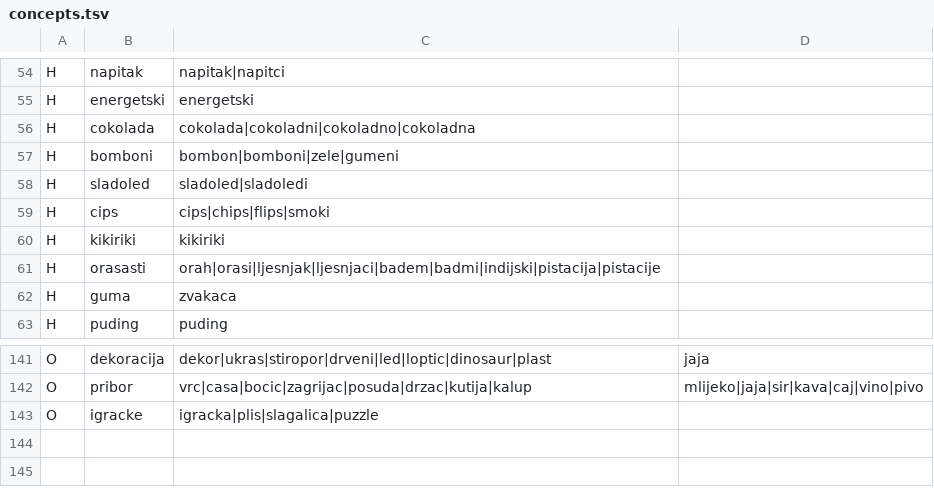
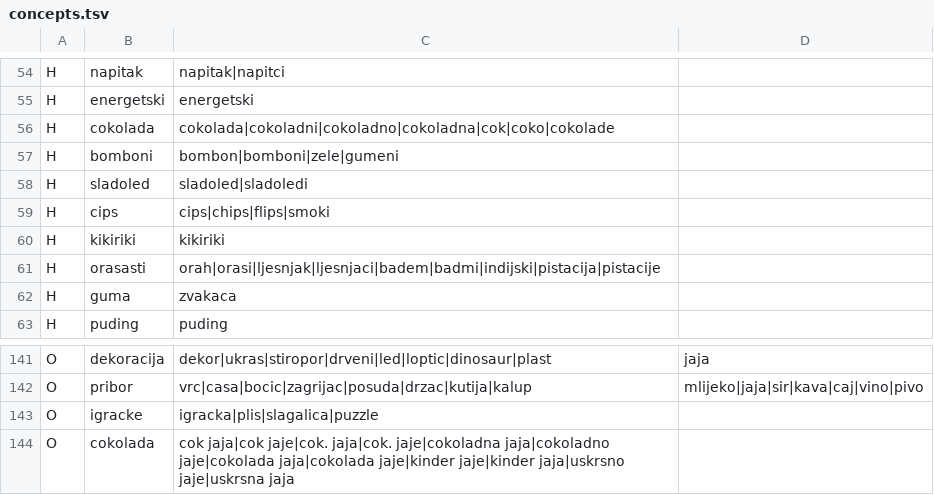
Before and after one commit to LuckyLuciano97/GroceryGuru, a TSV file: src/main/resources/concepts.tsv, drawn as a sheet; only a part is shown, gaps mark what is left out.

Commit message:
Stop unclassified products winning the basket comparison
A product with no concept skipped the mismatch penalty entirely, so
COK. JAJA still won the jaja slot on price. Unclassified now ranks
between a match and a wrong category: it can still be picked when
nothing better exists, but a product known to be the right type wins.

COK. abbreviates cokolada and was resolving to no concept at all;
chocolate eggs also lead with too many different words to key off the
head noun, so the chocolate-and-egg pairing is matched directly.

```diff
--- a/src/main/resources/concepts.tsv
+++ b/src/main/resources/concepts.tsv
@@ -55,3 +55,3 @@ H	napitak	napitak|napitci
 H	energetski	energetski
-H	cokolada	cokolada|cokoladni|cokoladno|cokoladna
+H	cokolada	cokolada|cokoladni|cokoladno|cokoladna|cok|coko|cokolade
 H	bomboni	bombon|bomboni|zele|gumeni
@@ -143 +143,2 @@ O	pribor	vrc|casa|bocic|zagrijac|posuda|drzac|kutija|kalup	mlijeko|jaja|sir|kava
 O	igracke	igracka|plis|slagalica|puzzle	
+O	cokolada	cok jaja|cok jaje|cok. jaja|cok. jaje|cokoladna jaja|cokoladno jaje|cokolada jaja|cokolada jaje|kinder jaje|kinder jaja|uskrsno jaje|uskrsna jaja	
```
Also changed, not shown: 1 other file.
